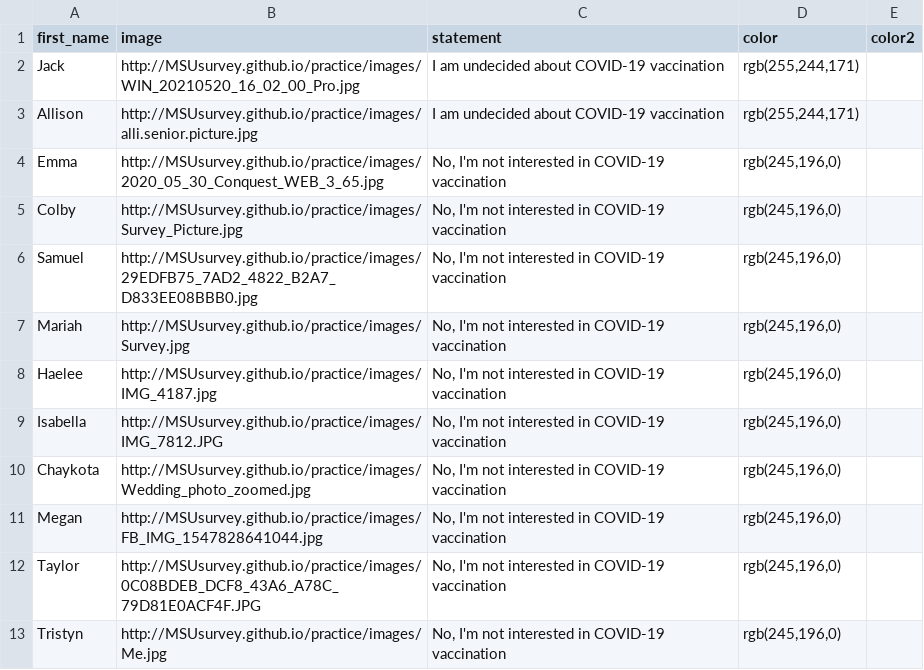
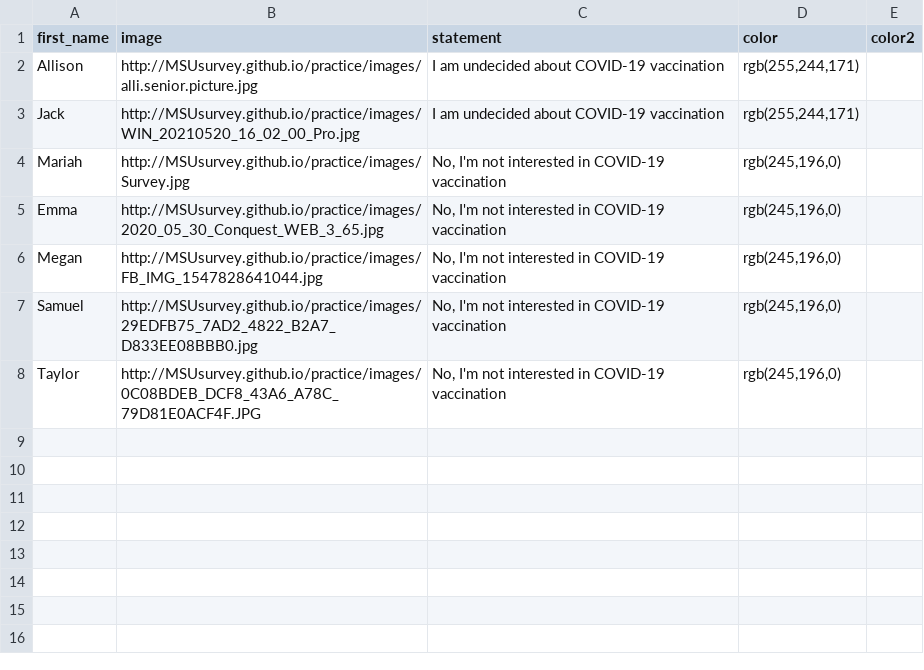
Before and after one commit to MSUsurvey/practice, a CSV file: _data/column5_sel.csv, drawn as a sheet.

```diff
--- a/_data/column5_sel.csv
+++ b/_data/column5_sel.csv
@@ -1,13 +1,8 @@
 first_name,image,statement,color,color2
+"Allison","http://MSUsurvey.github.io/practice/images/alli.senior.picture.jpg","I am undecided about COVID-19 vaccination","rgb(255,244,171)",""
 "Jack","http://MSUsurvey.github.io/practice/images/WIN_20210520_16_02_00_Pro.jpg","I am undecided about COVID-19 vaccination","rgb(255,244,171)",""
-"Allison","http://MSUsurvey.github.io/practice/images/alli.senior.picture.jpg","I am undecided about COVID-19 vaccination","rgb(255,244,171)",""
+"Mariah","http://MSUsurvey.github.io/practice/images/Survey.jpg","No, I'm not interested in COVID-19 vaccination","rgb(245,196,0)",""
 "Emma","http://MSUsurvey.github.io/practice/images/2020_05_30_Conquest_WEB_3_65.jpg","No, I'm not interested in COVID-19 vaccination","rgb(245,196,0)",""
-"Colby ","http://MSUsurvey.github.io/practice/images/Survey_Picture.jpg","No, I'm not interested in COVID-19 vaccination","rgb(245,196,0)",""
+"Megan","http://MSUsurvey.github.io/practice/images/FB_IMG_1547828641044.jpg","No, I'm not interested in COVID-19 vaccination","rgb(245,196,0)",""
 "Samuel","http://MSUsurvey.github.io/practice/images/29EDFB75_7AD2_4822_B2A7_D833EE08BBB0.jpg","No, I'm not interested in COVID-19 vaccination","rgb(245,196,0)",""
-"Mariah","http://MSUsurvey.github.io/practice/images/Survey.jpg","No, I'm not interested in COVID-19 vaccination","rgb(245,196,0)",""
-"Haelee","http://MSUsurvey.github.io/practice/images/IMG_4187.jpg","No, I'm not interested in COVID-19 vaccination","rgb(245,196,0)",""
-"Isabella","http://MSUsurvey.github.io/practice/images/IMG_7812.JPG","No, I'm not interested in COVID-19 vaccination","rgb(245,196,0)",""
-"Chaykota","http://MSUsurvey.github.io/practice/images/Wedding_photo_zoomed.jpg","No, I'm not interested in COVID-19 vaccination","rgb(245,196,0)",""
-"Megan","http://MSUsurvey.github.io/practice/images/FB_IMG_1547828641044.jpg","No, I'm not interested in COVID-19 vaccination","rgb(245,196,0)",""
 "Taylor ","http://MSUsurvey.github.io/practice/images/0C08BDEB_DCF8_43A6_A78C_79D81E0ACF4F.JPG","No, I'm not interested in COVID-19 vaccination","rgb(245,196,0)",""
-"Tristyn ","http://MSUsurvey.github.io/practice/images/Me.jpg","No, I'm not interested in COVID-19 vaccination","rgb(245,196,0)",""
```
Also changed, not shown: _data/column1_sel.csv, _data/column2_sel.csv, 2 other files.
